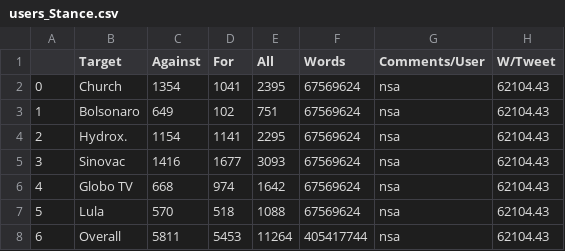
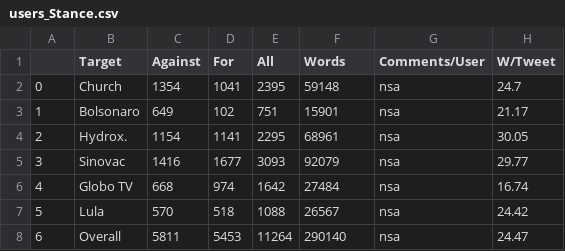
Before and after one commit to semcovici/stance-prediction-UstanceBR, a CSV file: reports/describe/users_Stance.csv, drawn as a sheet.

```diff
--- a/reports/describe/users_Stance.csv
+++ b/reports/describe/users_Stance.csv
@@ -1,8 +1,8 @@
 ,Target,Against,For,All,Words,Comments/User,W/Tweet
-0,Church,1354,1041,2395,67569624,nsa,62104.43
-1,Bolsonaro,649,102,751,67569624,nsa,62104.43
-2,Hydrox.,1154,1141,2295,67569624,nsa,62104.43
-3,Sinovac,1416,1677,3093,67569624,nsa,62104.43
-4,Globo TV,668,974,1642,67569624,nsa,62104.43
-5,Lula,570,518,1088,67569624,nsa,62104.43
-6,Overall,5811,5453,11264,405417744,nsa,62104.43
+0,Church,1354,1041,2395,59148,nsa,24.7
+1,Bolsonaro,649,102,751,15901,nsa,21.17
+2,Hydrox.,1154,1141,2295,68961,nsa,30.05
+3,Sinovac,1416,1677,3093,92079,nsa,29.77
+4,Globo TV,668,974,1642,27484,nsa,16.74
+5,Lula,570,518,1088,26567,nsa,24.42
+6,Overall,5811,5453,11264,290140,nsa,24.47
```
Also changed, not shown: reports/classification_reports/llama3_bo_Stance_classification_report.csv, reports/classification_reports/llama3_cl_Stance_classification_report.csv, 12 other files.
